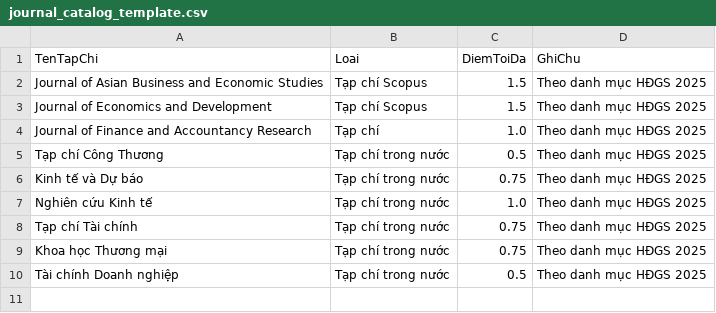
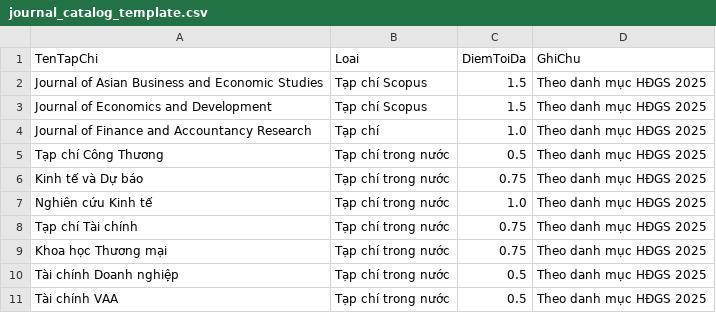
Before and after one commit to vuongbn90/llkh, a CSV file: journal_catalog_template.csv, drawn as a sheet.

Commit message:
Update journal_catalog_template.csv

```diff
--- a/journal_catalog_template.csv
+++ b/journal_catalog_template.csv
@@ -10 +10,2 @@ Khoa học Thương mại,Tạp chí trong nước,0.75,Theo danh mục HĐGS 20
 Tài chính Doanh nghiệp,Tạp chí trong nước,0.5,Theo danh mục HĐGS 2025
+Tài chính VAA,Tạp chí trong nước,0.5,Theo danh mục HĐGS 2025
```
